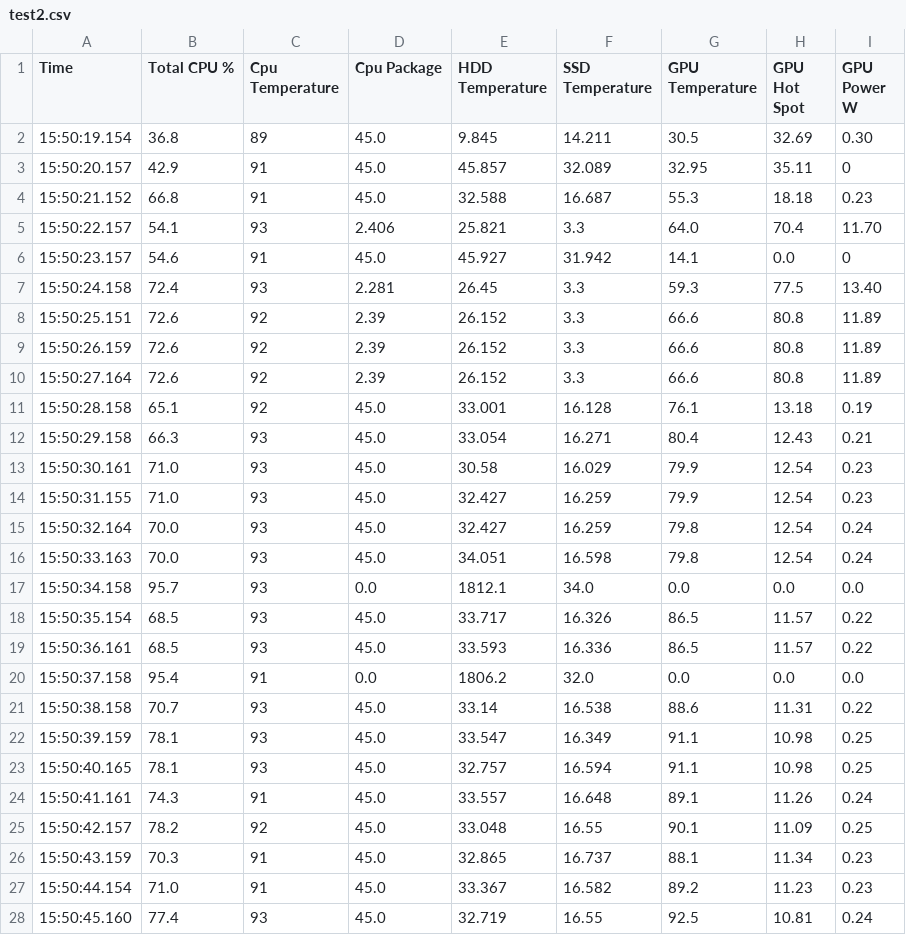
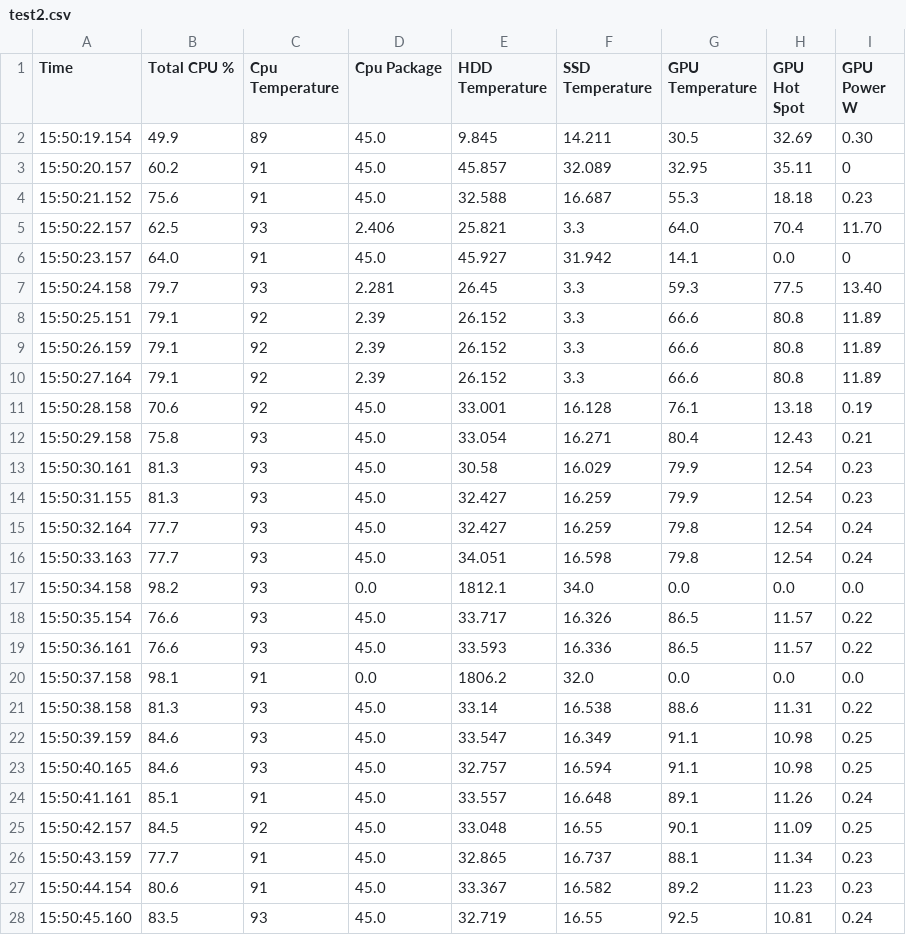
Before and after one commit to mouroz/ti5-graph, a CSV file: data/sem_base/test2.csv, drawn as a sheet; only a part is shown; the diff covers the shown part only.

```diff
--- a/data/sem_base/test2.csv
+++ b/data/sem_base/test2.csv
@@ -1,28 +1,28 @@
 Time,Total CPU %,Cpu Temperature,Cpu Package,HDD Temperature,SSD Temperature,GPU Temperature,GPU Hot Spot,GPU Power W
-15:50:19.154,36.8,89,45.0,9.845,14.211,30.5,32.69,0.30
-15:50:20.157,42.9,91,45.0,45.857,32.089,32.95,35.11,0
-15:50:21.152,66.8,91,45.0,32.588,16.687,55.3,18.18,0.23
-15:50:22.157,54.1,93,2.406,25.821,3.3,64.0,70.4,11.70
-15:50:23.157,54.6,91,45.0,45.927,31.942,14.1,0.0,0
-15:50:24.158,72.4,93,2.281,26.45,3.3,59.3,77.5,13.40
-15:50:25.151,72.6,92,2.39,26.152,3.3,66.6,80.8,11.89
-15:50:26.159,72.6,92,2.39,26.152,3.3,66.6,80.8,11.89
-15:50:27.164,72.6,92,2.39,26.152,3.3,66.6,80.8,11.89
-15:50:28.158,65.1,92,45.0,33.001,16.128,76.1,13.18,0.19
-15:50:29.158,66.3,93,45.0,33.054,16.271,80.4,12.43,0.21
-15:50:30.161,71.0,93,45.0,30.58,16.029,79.9,12.54,0.23
-15:50:31.155,71.0,93,45.0,32.427,16.259,79.9,12.54,0.23
-15:50:32.164,70.0,93,45.0,32.427,16.259,79.8,12.54,0.24
-15:50:33.163,70.0,93,45.0,34.051,16.598,79.8,12.54,0.24
-15:50:34.158,95.7,93,0.0,1812.1,34.0,0.0,0.0,0.0
-15:50:35.154,68.5,93,45.0,33.717,16.326,86.5,11.57,0.22
-15:50:36.161,68.5,93,45.0,33.593,16.336,86.5,11.57,0.22
-15:50:37.158,95.4,91,0.0,1806.2,32.0,0.0,0.0,0.0
-15:50:38.158,70.7,93,45.0,33.14,16.538,88.6,11.31,0.22
-15:50:39.159,78.1,93,45.0,33.547,16.349,91.1,10.98,0.25
-15:50:40.165,78.1,93,45.0,32.757,16.594,91.1,10.98,0.25
-15:50:41.161,74.3,91,45.0,33.557,16.648,89.1,11.26,0.24
-15:50:42.157,78.2,92,45.0,33.048,16.55,90.1,11.09,0.25
-15:50:43.159,70.3,91,45.0,32.865,16.737,88.1,11.34,0.23
-15:50:44.154,71.0,91,45.0,33.367,16.582,89.2,11.23,0.23
-15:50:45.160,77.4,93,45.0,32.719,16.55,92.5,10.81,0.24
+15:50:19.154,49.9,89,45.0,9.845,14.211,30.5,32.69,0.30
+15:50:20.157,60.2,91,45.0,45.857,32.089,32.95,35.11,0
+15:50:21.152,75.6,91,45.0,32.588,16.687,55.3,18.18,0.23
+15:50:22.157,62.5,93,2.406,25.821,3.3,64.0,70.4,11.70
+15:50:23.157,64.0,91,45.0,45.927,31.942,14.1,0.0,0
+15:50:24.158,79.7,93,2.281,26.45,3.3,59.3,77.5,13.40
+15:50:25.151,79.1,92,2.39,26.152,3.3,66.6,80.8,11.89
+15:50:26.159,79.1,92,2.39,26.152,3.3,66.6,80.8,11.89
+15:50:27.164,79.1,92,2.39,26.152,3.3,66.6,80.8,11.89
+15:50:28.158,70.6,92,45.0,33.001,16.128,76.1,13.18,0.19
+15:50:29.158,75.8,93,45.0,33.054,16.271,80.4,12.43,0.21
+15:50:30.161,81.3,93,45.0,30.58,16.029,79.9,12.54,0.23
+15:50:31.155,81.3,93,45.0,32.427,16.259,79.9,12.54,0.23
+15:50:32.164,77.7,93,45.0,32.427,16.259,79.8,12.54,0.24
+15:50:33.163,77.7,93,45.0,34.051,16.598,79.8,12.54,0.24
+15:50:34.158,98.2,93,0.0,1812.1,34.0,0.0,0.0,0.0
+15:50:35.154,76.6,93,45.0,33.717,16.326,86.5,11.57,0.22
+15:50:36.161,76.6,93,45.0,33.593,16.336,86.5,11.57,0.22
+15:50:37.158,98.1,91,0.0,1806.2,32.0,0.0,0.0,0.0
+15:50:38.158,81.3,93,45.0,33.14,16.538,88.6,11.31,0.22
+15:50:39.159,84.6,93,45.0,33.547,16.349,91.1,10.98,0.25
+15:50:40.165,84.6,93,45.0,32.757,16.594,91.1,10.98,0.25
+15:50:41.161,85.1,91,45.0,33.557,16.648,89.1,11.26,0.24
+15:50:42.157,84.5,92,45.0,33.048,16.55,90.1,11.09,0.25
+15:50:43.159,77.7,91,45.0,32.865,16.737,88.1,11.34,0.23
+15:50:44.154,80.6,91,45.0,33.367,16.582,89.2,11.23,0.23
+15:50:45.160,83.5,93,45.0,32.719,16.55,92.5,10.81,0.24
```
Also changed, not shown: 66 edited cells elsewhere in this file, data/sem_base/test1.csv, data/sem_base/test3.csv, 32 other files.
